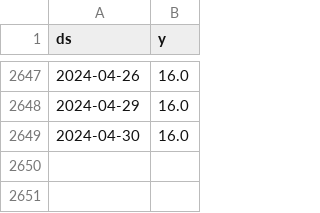
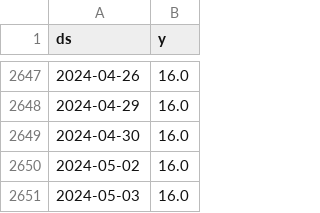
Before and after one commit to myxa95/01_Prediction_of_the_key_rate_in_the_Russian_Federation, a CSV file: data/df.csv, drawn as a sheet; only a part is shown, gaps mark what is left out; the diff names each change by its address in the sheet, - before the commit and + after, or states it on an @@ line.

```diff
--- a/data/df.csv
+++ b/data/df.csv
+row 2650: 2024-05-02 | 16.0
+row 2651: 2024-05-03 | 16.0
```
Also changed, not shown: data/df_test.csv, data/df_train.csv, 5 other files.
